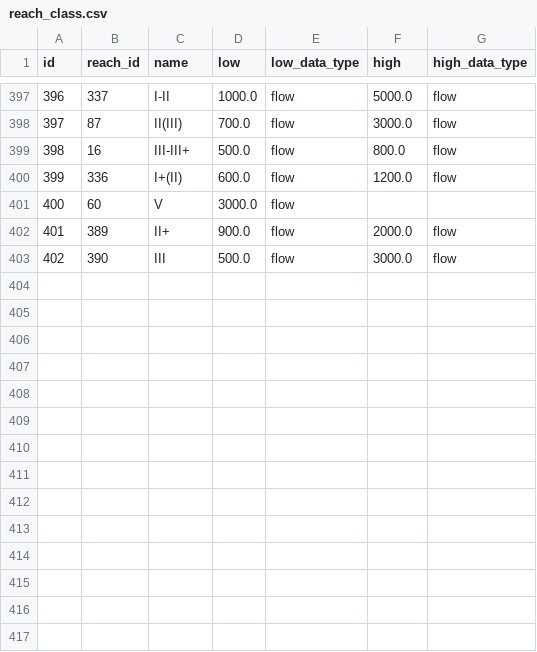
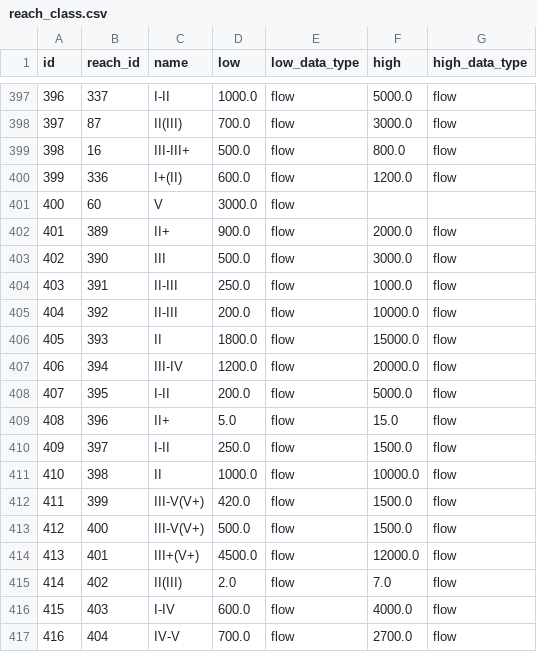
Before and after one commit to mousebrains/kayak_python, a CSV file: data/db/reach_class.csv, drawn as a sheet; only a part is shown, gaps mark what is left out.

Commit message:
data/db: nightly metadata snapshot — gauge,gauge_source,huc_name,reach,reach_class,reach_state,source

```diff
--- a/data/db/reach_class.csv
+++ b/data/db/reach_class.csv
@@ -403 +403,15 @@ id,reach_id,name,low,low_data_type,high,high_data_type
 402,390,III,500.0,flow,3000.0,flow
+403,391,II-III,250.0,flow,1000.0,flow
+404,392,II-III,200.0,flow,10000.0,flow
+405,393,II,1800.0,flow,15000.0,flow
+406,394,III-IV,1200.0,flow,20000.0,flow
+407,395,I-II,200.0,flow,5000.0,flow
+408,396,II+,5.0,flow,15.0,flow
+409,397,I-II,250.0,flow,1500.0,flow
+410,398,II,1000.0,flow,10000.0,flow
+411,399,III-V(V+),420.0,flow,1500.0,flow
+412,400,III-V(V+),500.0,flow,1500.0,flow
+413,401,III+(V+),4500.0,flow,12000.0,flow
+414,402,II(III),2.0,flow,7.0,flow
+415,403,I-IV,600.0,flow,4000.0,flow
+416,404,IV-V,700.0,flow,2700.0,flow
```
Also changed, not shown: data/db/gauge.csv, data/db/gauge_source.csv, 4 other files.
